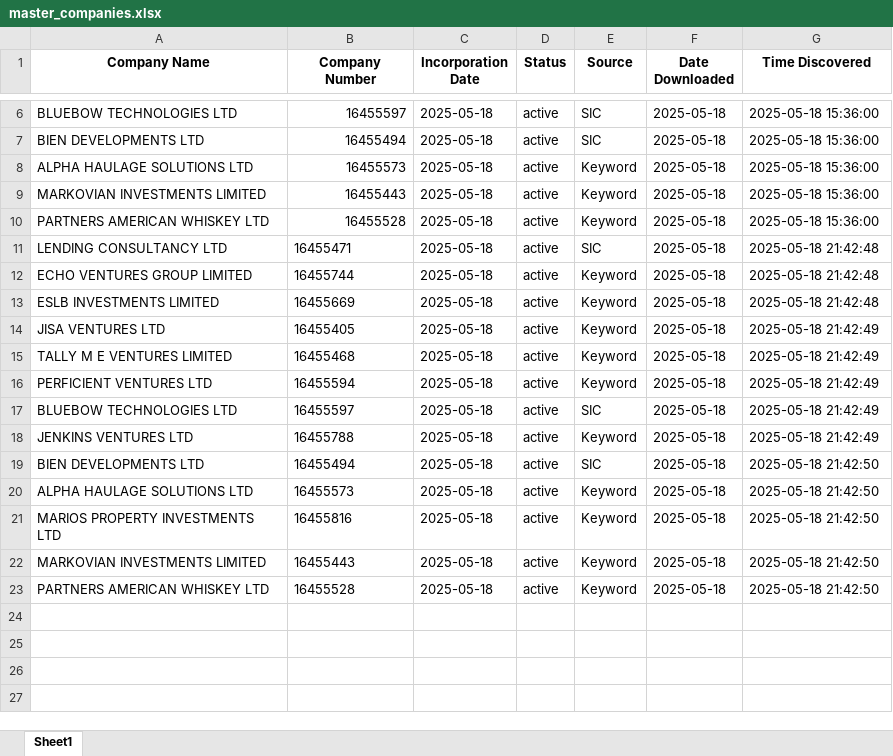
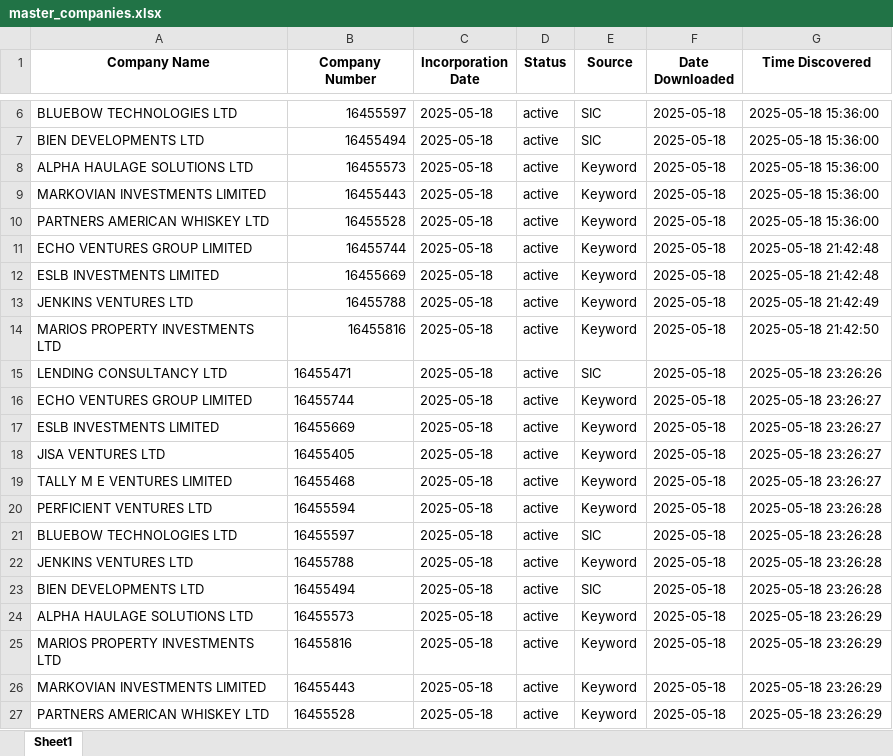
Before and after one commit to finncampbell/fund-tracker, an Excel workbook: master_companies.xlsx, sheet Sheet1, drawn as a sheet; only a part is shown, gaps mark what is left out; values as stored, in another font and other column widths than the file's, no borders; removed rows and columns are numbered as before the commit, all else as after; the diff names each change by its address in the sheet, - before the commit and + after, or states it on an @@ line.

```diff
--- a/master_companies.xlsx (sheet Sheet1)
+++ b/master_companies.xlsx (sheet Sheet1)
-row 11: LENDING CONSULTANCY LTD | 16455471 | 2025-05-18 | active | SIC | 2025-05-18 | 2025-05-18 21:42:48
-B11:B12 alignment: left
+B11:B12 alignment: right
-row 14: JISA VENTURES LTD | 16455405 | 2025-05-18 | active | Keyword | 2025-05-18 | 2025-05-18 21:42:49
-row 15: TALLY M E VENTURES LIMITED | 16455468 | 2025-05-18 | active | Keyword | 2025-05-18 | 2025-05-18 21:42:49
-row 16: PERFICIENT VENTURES LTD | 16455594 | 2025-05-18 | active | Keyword | 2025-05-18 | 2025-05-18 21:42:49
-row 17: BLUEBOW TECHNOLOGIES LTD | 16455597 | 2025-05-18 | active | SIC | 2025-05-18 | 2025-05-18 21:42:49
-B13 alignment: left
+B13 alignment: right
-row 19: BIEN DEVELOPMENTS LTD | 16455494 | 2025-05-18 | active | SIC | 2025-05-18 | 2025-05-18 21:42:50
-row 20: ALPHA HAULAGE SOLUTIONS LTD | 16455573 | 2025-05-18 | active | Keyword | 2025-05-18 | 2025-05-18 21:42:50
-B14 alignment: left
+B14 alignment: right
+row 15: LENDING CONSULTANCY LTD | 16455471 | 2025-05-18 | active | SIC | 2025-05-18 | 2025-05-18 23:26:26
+row 16: ECHO VENTURES GROUP LIMITED | 16455744 | 2025-05-18 | active | Keyword | 2025-05-18 | 2025-05-18 23:26:27
+row 17: ESLB INVESTMENTS LIMITED | 16455669 | 2025-05-18 | active | Keyword | 2025-05-18 | 2025-05-18 23:26:27
+row 18: JISA VENTURES LTD | 16455405 | 2025-05-18 | active | Keyword | 2025-05-18 | 2025-05-18 23:26:27
+row 19: TALLY M E VENTURES LIMITED | 16455468 | 2025-05-18 | active | Keyword | 2025-05-18 | 2025-05-18 23:26:27
+row 20: PERFICIENT VENTURES LTD | 16455594 | 2025-05-18 | active | Keyword | 2025-05-18 | 2025-05-18 23:26:28
+row 21: BLUEBOW TECHNOLOGIES LTD | 16455597 | 2025-05-18 | active | SIC | 2025-05-18 | 2025-05-18 23:26:28
+row 22: JENKINS VENTURES LTD | 16455788 | 2025-05-18 | active | Keyword | 2025-05-18 | 2025-05-18 23:26:28
+row 23: BIEN DEVELOPMENTS LTD | 16455494 | 2025-05-18 | active | SIC | 2025-05-18 | 2025-05-18 23:26:28
+row 24: ALPHA HAULAGE SOLUTIONS LTD | 16455573 | 2025-05-18 | active | Keyword | 2025-05-18 | 2025-05-18 23:26:29
+row 25: MARIOS PROPERTY INVESTMENTS LTD | 16455816 | 2025-05-18 | active | Keyword | 2025-05-18 | 2025-05-18 23:26:29
-G26:G27 (Time Discovered): 2025-05-18 21:42:50
+G26:G27 (Time Discovered): 2025-05-18 23:26:29
```
Also changed, not shown: 1 other file.
